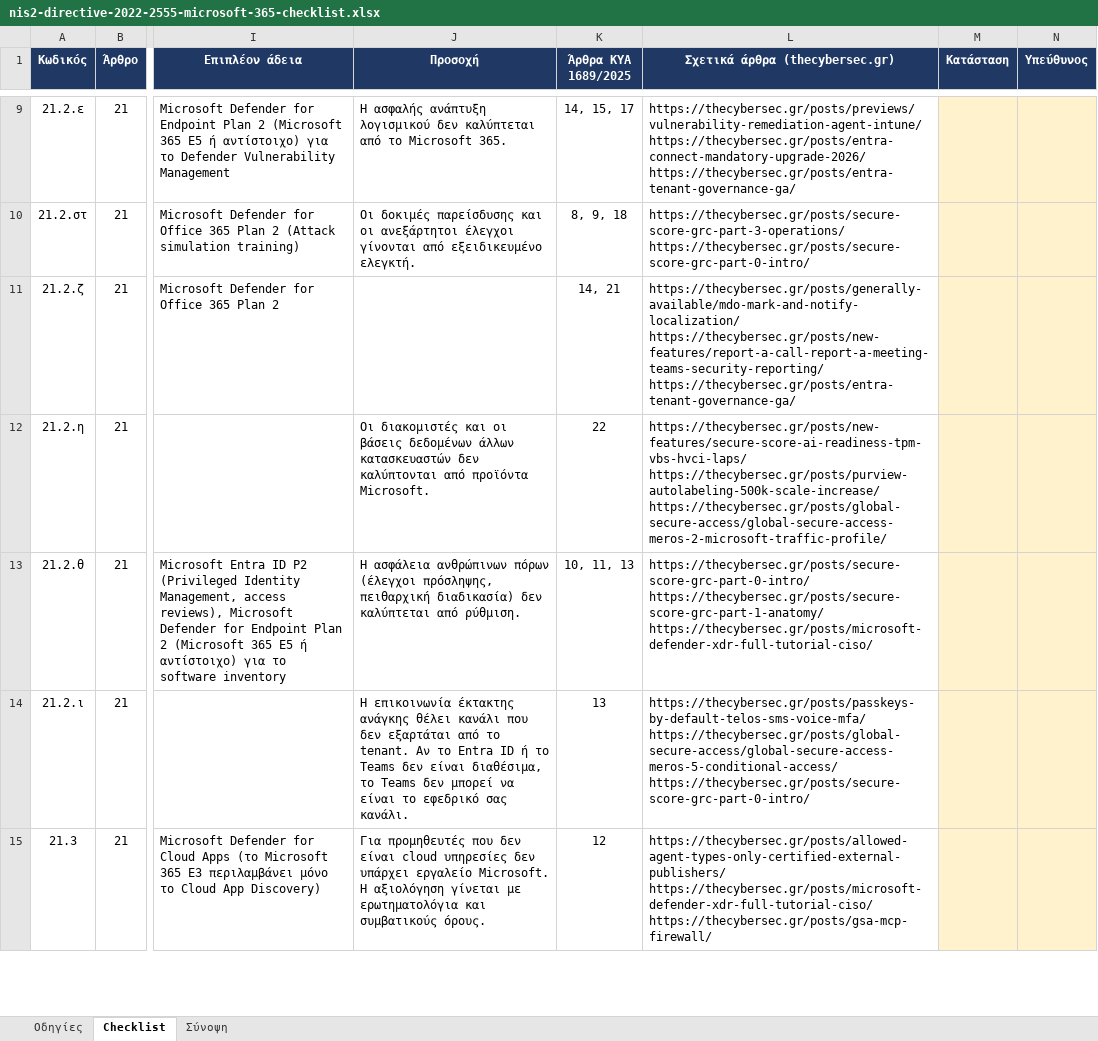
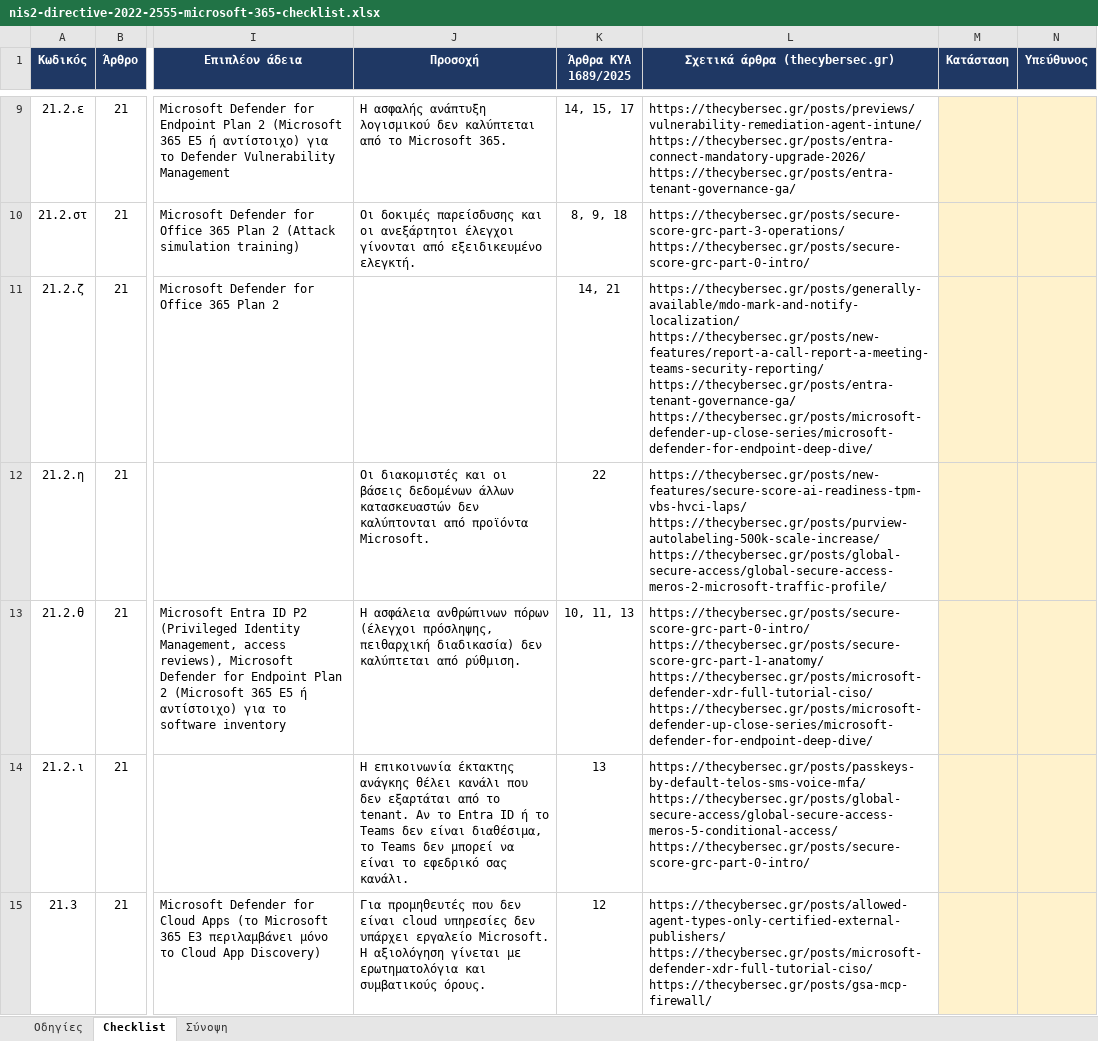
Before and after one commit to dimosatteia/dimosatteia.github.io, an Excel workbook: static/downloads/nis2-directive-2022-2555-microsoft-365-checklist.xlsx, sheet Checklist, drawn as a sheet; only a part is shown, gaps mark what is left out; values as stored, in another font and other column widths than the file's, no borders; charts and pictures not drawn; ↵ is a line break in a cell; the diff names each change by its address in the sheet, - before the commit and + after, or states it on an @@ line.

```diff
--- a/static/downloads/nis2-directive-2022-2555-microsoft-365-checklist.xlsx (sheet Checklist)
+++ b/static/downloads/nis2-directive-2022-2555-microsoft-365-checklist.xlsx (sheet Checklist)
-L11 (Σχετικά άρθρα (thecybersec.gr)): …https://thecybersec.gr/posts/new-features/report-a-call-report-a-meeting-teams-security-reporting/ ↵ https://thecybersec.gr/posts/entra-tenant-governance-ga/
+L11 (Σχετικά άρθρα (thecybersec.gr)): …https://thecybersec.gr/posts/new-features/report-a-call-report-a-meeting-teams-security-reporting/ ↵ https://thecybersec.gr/posts/entra-tenant-governance-ga/ ↵ https://thecybersec.gr/posts/microsoft-defender-up-close-series/microsoft-defender-for-endpoint-deep-dive/
-L13 (Σχετικά άρθρα (thecybersec.gr)): …https://thecybersec.gr/posts/secure-score-grc-part-1-anatomy/ ↵ https://thecybersec.gr/posts/microsoft-defender-xdr-full-tutorial-ciso/
+L13 (Σχετικά άρθρα (thecybersec.gr)): …https://thecybersec.gr/posts/secure-score-grc-part-1-anatomy/ ↵ https://thecybersec.gr/posts/microsoft-defender-xdr-full-tutorial-ciso/ ↵ https://thecybersec.gr/posts/microsoft-defender-up-close-series/microsoft-defender-for-endpoint-deep-dive/
```
Also changed, not shown: sheet Σύνοψη, sheet Οδηγίες, charts or pictures, static/downloads/iso-27001-2022-annex-a-microsoft-365-checklist.xlsx, static/downloads/nis2-kya-1689-2025-microsoft-365-checklist.xlsx, 4 other files.
